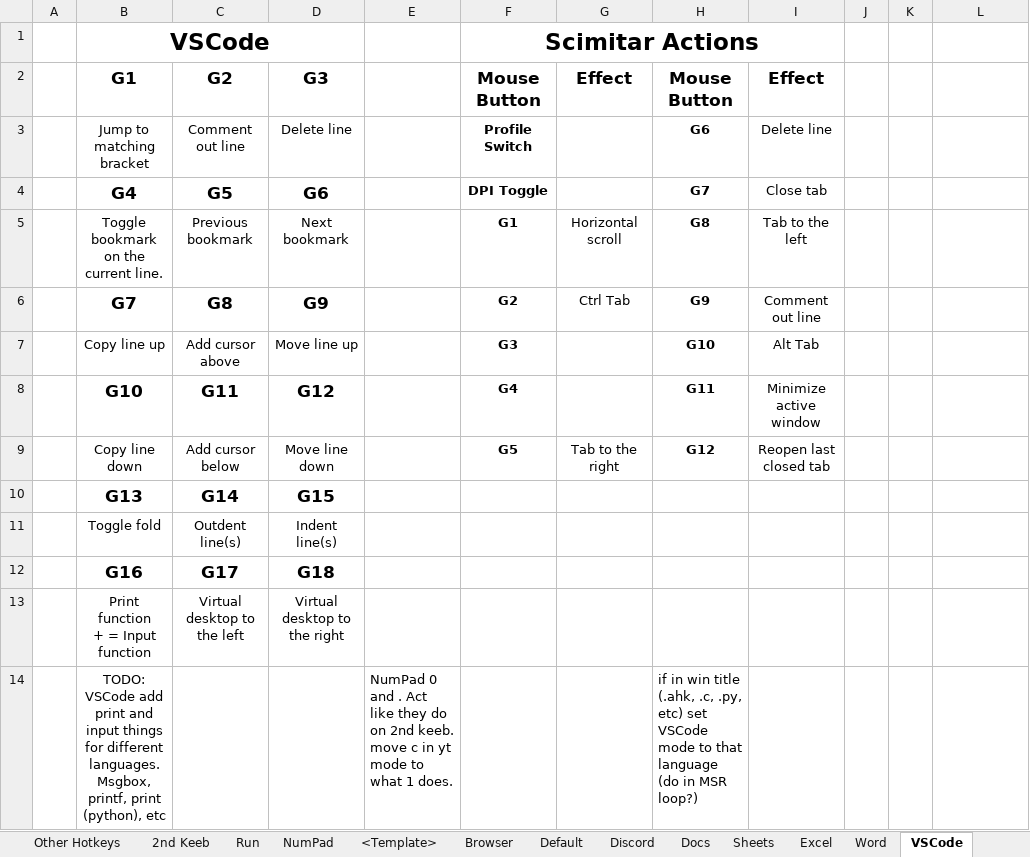
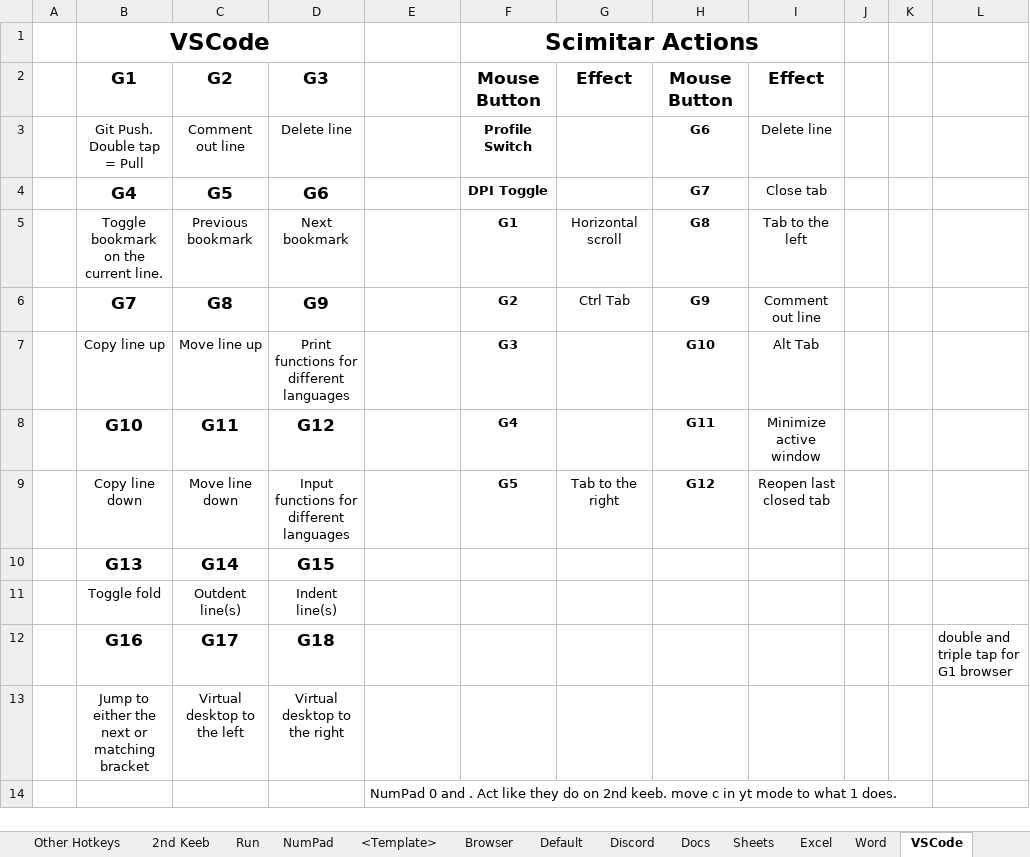
Before and after one commit to ellman12/AutoHotkey, an Excel workbook: Everything AutoHotkey.xlsx, sheet VSCode, drawn as a sheet; values as stored, in another font and other column widths than the file's, no borders; removed rows and columns are numbered as before the commit, all else as after; ↵ is a line break in a cell; the diff names each change by its address in the sheet, - before the commit and + after, or states it on an @@ line.

Commit message:
VSCode has been improved. Now has different actions depending on the current programming language in use.

```diff
--- a/Everything AutoHotkey.xlsx (sheet VSCode)
+++ b/Everything AutoHotkey.xlsx (sheet VSCode)
-B3: Jump to matching bracket
+B3: Git Push. Double tap = Pull
-C7: Add cursor above
+C7: Move line up
-D7: Move line up
+D7: Print functions for different languages
-C9: Add cursor below
+C9: Move line down
-D9: Move line down
+D9: Input functions for different languages
-L12: (empty)
+L12: double and triple tap for G1 browser
-B13: Print function ↵ + = Input function
+B13: Jump to either the next or matching bracket
-row 14:  | TODO: VSCode add print and input things for different languages. Msgbox, printf, print (python), etc |  |  | NumPad 0 and . Act like they do on 2nd keeb. move c in yt mode to what 1 does. |  |  | if in win title (.ahk, .c, .py, etc) set VSCode mode to that language (do in MSR loop?)
+row 14:  |  |  |  | NumPad 0 and . Act like they do on 2nd keeb. move c in yt mode to what 1 does.
```
Also changed, not shown: 2 other files.
